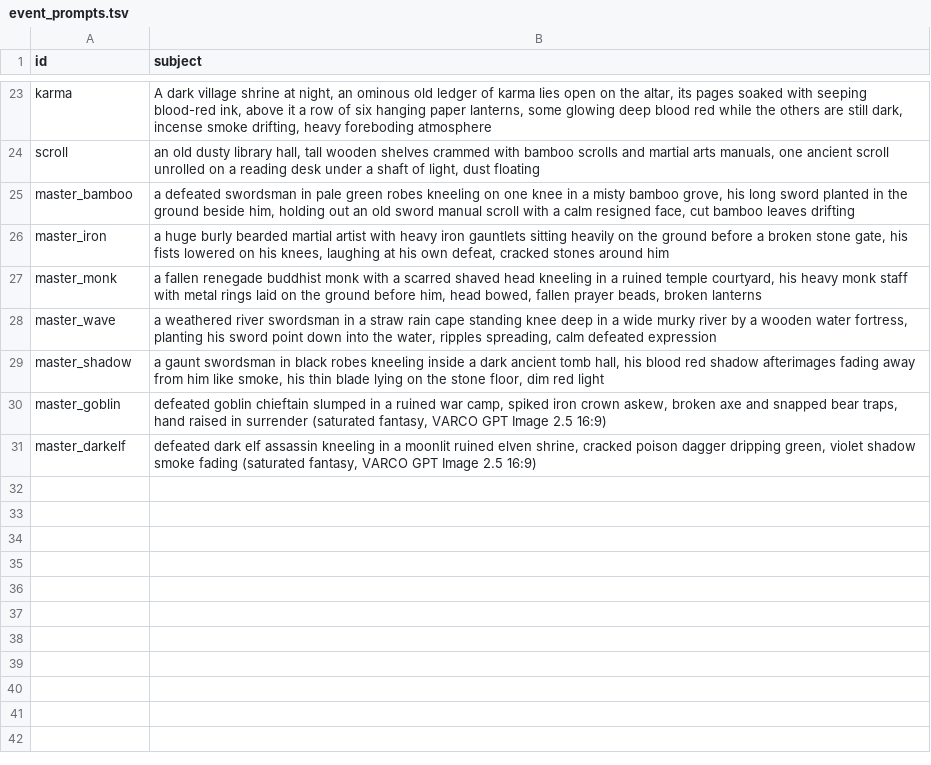
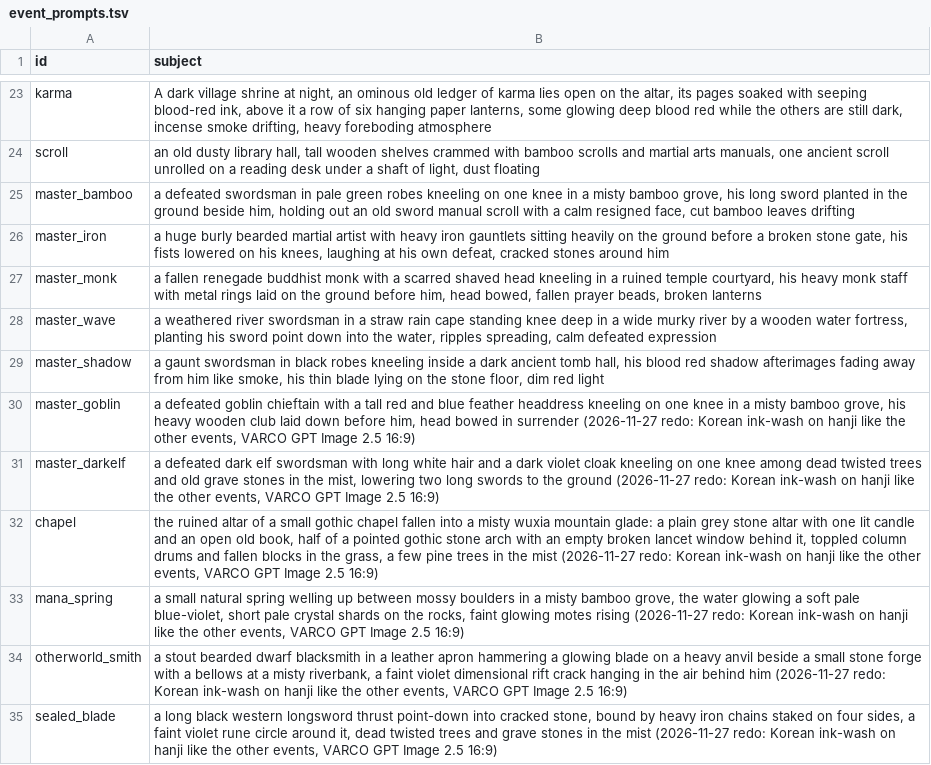
Before and after one commit to pmj713/AThousandDawns, a TSV file: Assets/_Game/Art/UI/Tools~/event_prompts.tsv, drawn as a sheet; only a part is shown, gaps mark what is left out.

```diff
--- a/Assets/_Game/Art/UI/Tools~/event_prompts.tsv
+++ b/Assets/_Game/Art/UI/Tools~/event_prompts.tsv
@@ -29,3 +29,7 @@ master_wave	a weathered river swordsman in a straw rain cape standing knee deep
 master_shadow	a gaunt swordsman in black robes kneeling inside a dark ancient tomb hall, his blood red shadow afterimages fading away from him like smoke, his thin blade lying on the stone floor, dim red light
-master_goblin	defeated goblin chieftain slumped in a ruined war camp, spiked iron crown askew, broken axe and snapped bear traps, hand raised in surrender (saturated fantasy, VARCO GPT Image 2.5 16:9)
-master_darkelf	defeated dark elf assassin kneeling in a moonlit ruined elven shrine, cracked poison dagger dripping green, violet shadow smoke fading (saturated fantasy, VARCO GPT Image 2.5 16:9)
+master_goblin	a defeated goblin chieftain with a tall red and blue feather headdress kneeling on one knee in a misty bamboo grove, his heavy wooden club laid down before him, head bowed in surrender (2026-11-27 redo: Korean ink-wash on hanji like the other events, VARCO GPT Image 2.5 16:9)
+master_darkelf	a defeated dark elf swordsman with long white hair and a dark violet cloak kneeling on one knee among dead twisted trees and old grave stones in the mist, lowering two long swords to the ground (2026-11-27 redo: Korean ink-wash on hanji like the other events, VARCO GPT Image 2.5 16:9)
+chapel	the ruined altar of a small gothic chapel fallen into a misty wuxia mountain glade: a plain grey stone altar with one lit candle and an open old book, half of a pointed gothic stone arch with an empty broken lancet window behind it, toppled column drums and fallen blocks in the grass, a few pine trees in the mist (2026-11-27 redo: Korean ink-wash on hanji like the other events, VARCO GPT Image 2.5 16:9)
+mana_spring	a small natural spring welling up between mossy boulders in a misty bamboo grove, the water glowing a soft pale blue-violet, short pale crystal shards on the rocks, faint glowing motes rising (2026-11-27 redo: Korean ink-wash on hanji like the other events, VARCO GPT Image 2.5 16:9)
+otherworld_smith	a stout bearded dwarf blacksmith in a leather apron hammering a glowing blade on a heavy anvil beside a small stone forge with a bellows at a misty riverbank, a faint violet dimensional rift crack hanging in the air behind him (2026-11-27 redo: Korean ink-wash on hanji like the other events, VARCO GPT Image 2.5 16:9)
+sealed_blade	a long black western longsword thrust point-down into cracked stone, bound by heavy iron chains staked on four sides, a faint violet rune circle around it, dead twisted trees and grave stones in the mist (2026-11-27 redo: Korean ink-wash on hanji like the other events, VARCO GPT Image 2.5 16:9)
```
Also changed, not shown: Assets/_Game/Art/UI/Tools~/event_sources.tsv, 41 other files.
